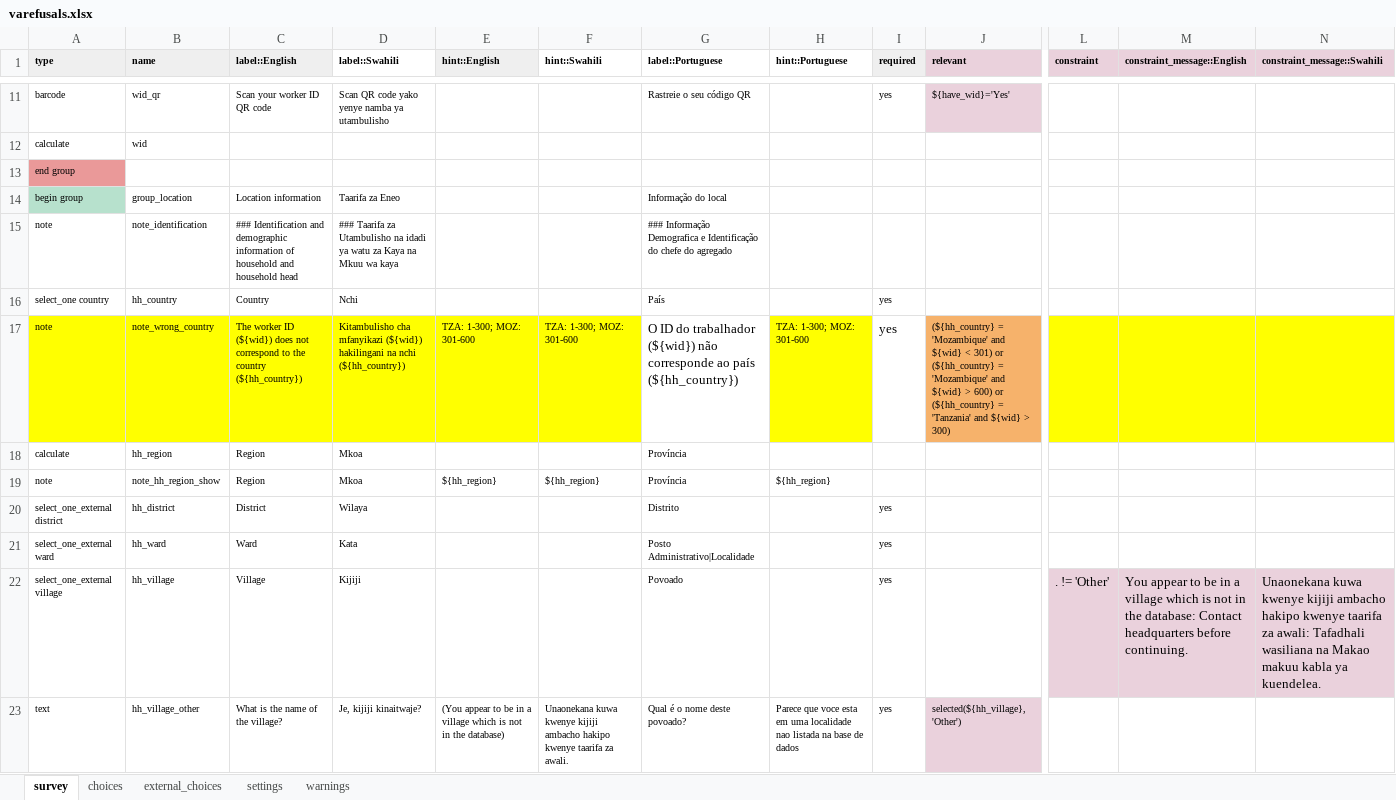
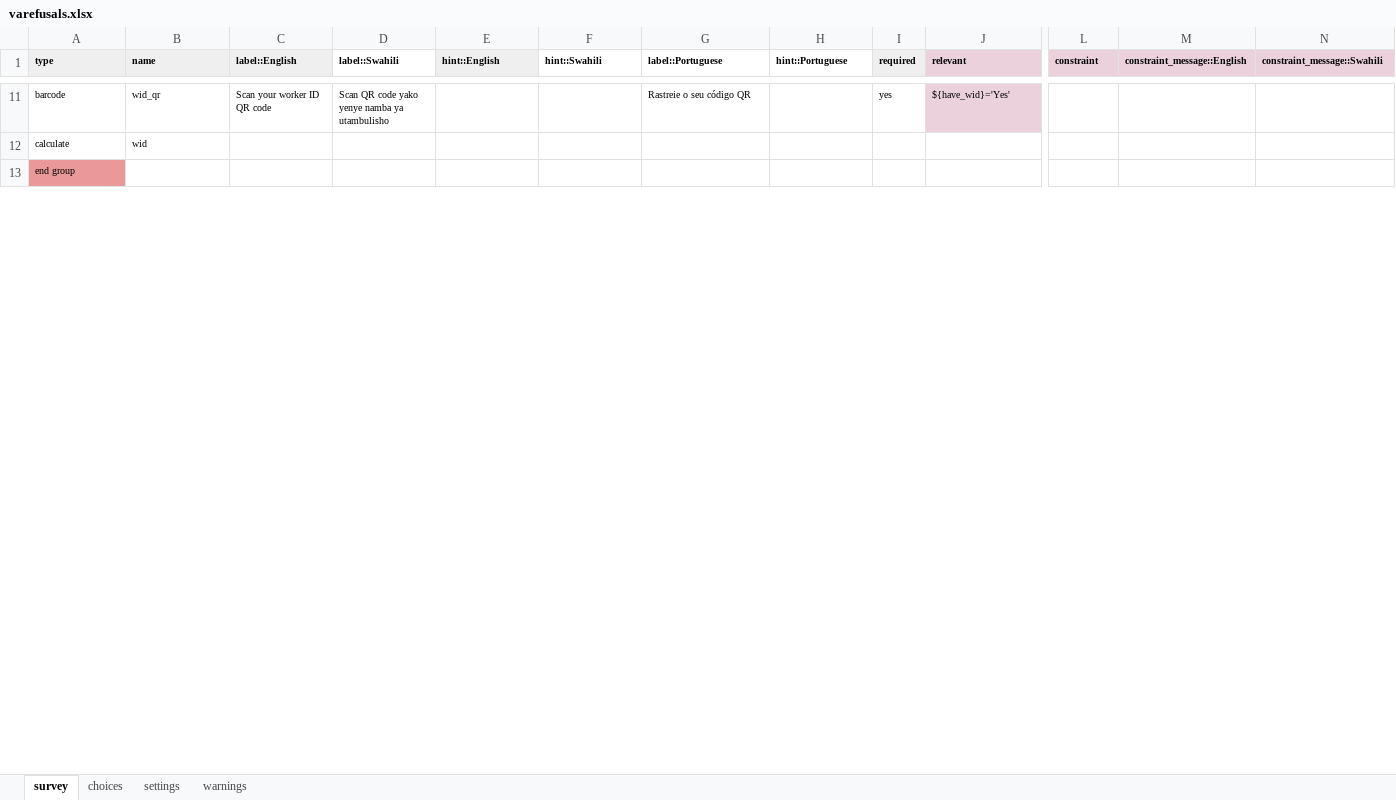
Before and after one commit to linl33/bohemia, an Excel workbook: forms/varefusals/varefusals.xlsx, sheet survey, drawn as a sheet; only a part is shown, gaps mark what is left out; values as stored, in another font and other column widths than the file's, no borders; charts and pictures and conditional formats not drawn; rows hold the shown columns only; the diff covers the shown part only; the diff names each change by its address in the sheet, - before the commit and + after, or states it on an @@ line.

```diff
--- a/forms/varefusals/varefusals.xlsx (sheet survey)
+++ b/forms/varefusals/varefusals.xlsx (sheet survey)
-sheet tab: external_choices
-row 14: begin group | group_location | Location information | Taarifa za Eneo |  |  | Informação do local
-row 15: note | note_identification | ### Identification and demographic information of household and household head | ### Taarifa za Utambulisho na idadi ya watu za Kaya na Mkuu wa kaya |  |  | ### Informação Demografica e Identificação do chefe do agregado
-row 16: select_one country | hh_country | Country | Nchi |  |  | País |  | yes
-row 17: note | note_wrong_country | The worker ID (${wid}) does not correspond to the country (${hh_country}) | Kitambulisho cha mfanyikazi (${wid}) hakilingani na nchi (${hh_country}) | TZA: 1-300; MOZ: 301-600 | TZA: 1-300; MOZ: 301-600 | O ID do trabalhador (${wid}) não corresponde ao país (${hh_country}) | TZA: 1-300; MOZ: 301-600 | yes | (${hh_country} = 'Mozambique' and ${wid} < 301) or (${hh_country} = 'Mozambique' and ${wid} > 600) or (${hh_country} = 'Tanzania' and ${wid} > 300)
-row 18: calculate | hh_region | Region | Mkoa |  |  | Província
-row 19: note | note_hh_region_show | Region | Mkoa | ${hh_region} | ${hh_region} | Província | ${hh_region}
-row 20: select_one_external district | hh_district | District | Wilaya |  |  | Distrito |  | yes
-row 21: select_one_external ward | hh_ward | Ward | Kata |  |  | Posto Administrativo|Localidade |  | yes
-row 22: select_one_external village | hh_village | Village | Kijiji |  |  | Povoado |  | yes |  | . != 'Other' | You appear to be in a village which is not in the database: Contact headquarters before continuing. | Unaonekana kuwa kwenye kijiji ambacho hakipo kwenye taarifa za awali: Tafadhali wasiliana na Makao makuu kabla ya kuendelea.
-row 23: text | hh_village_other | What is the name of the village? | Je, kijiji kinaitwaje? | (You appear to be in a village which is not in the database) | Unaonekana kuwa kwenye kijiji ambacho hakipo kwenye taarifa za awali. | Qual é o nome deste povoado? | Parece que voce esta em uma localidade nao listada na base de dados | yes | selected(${hh_village}, 'Other')
```
Also changed, not shown: 14 removed rows, 1 edited cell and cell formats elsewhere in this sheet, sheet choices, sheet settings, charts or pictures, 1 other file.
